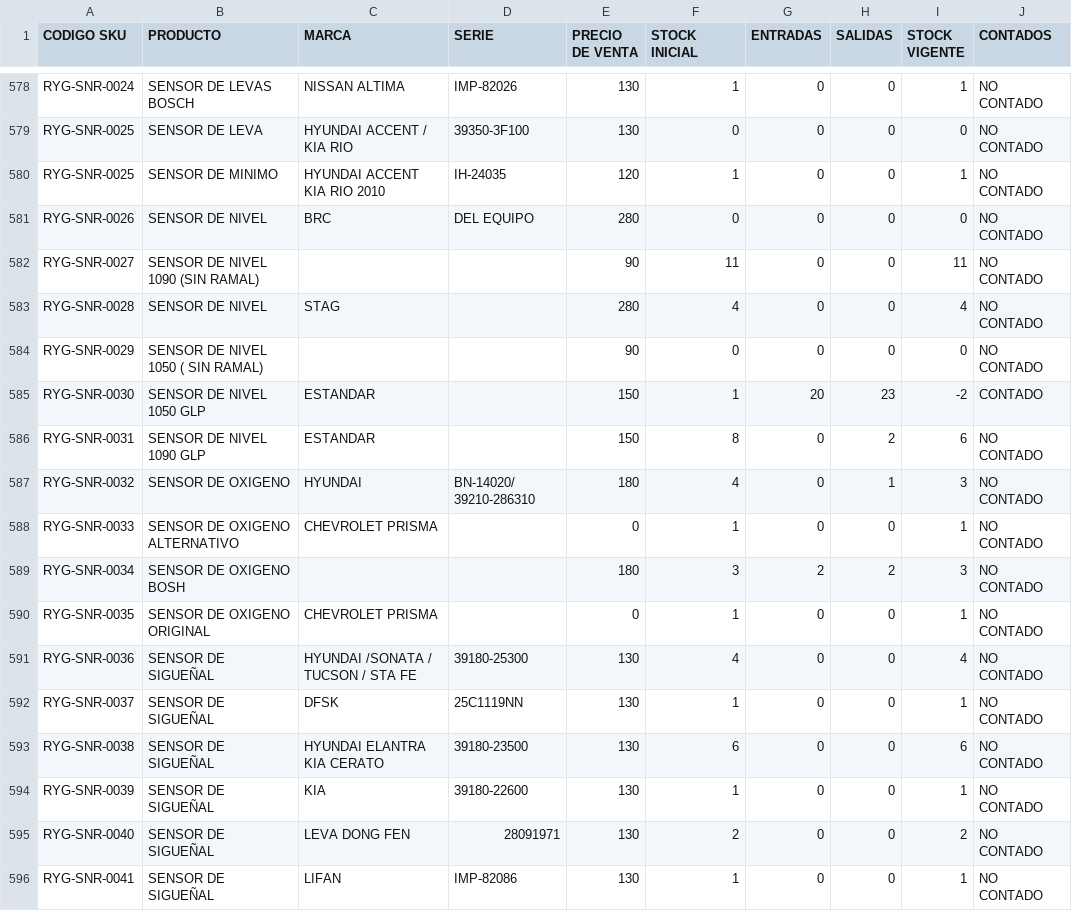
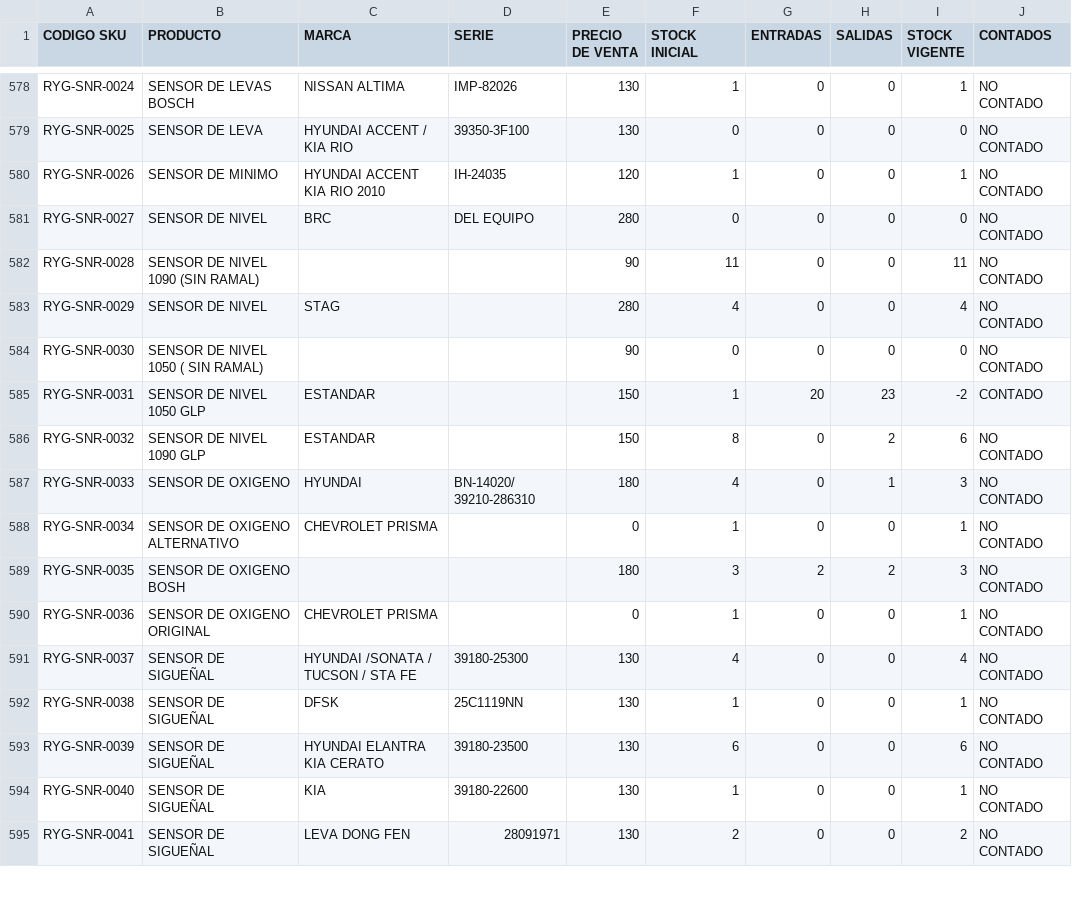
Before and after one commit to nande100121-eng/taller, a CSV file: base de datos ryg.csv, drawn as a sheet; only a part is shown, gaps mark what is left out; the diff covers the shown part only.

```diff
--- a/base de datos ryg.csv
+++ b/base de datos ryg.csv
@@ -579,18 +579,17 @@ RYG-SNR-0024;SENSOR DE LEVAS BOSCH;NISSAN ALTIMA;IMP-82026;130;1;0;0;1;NO CONTAD
 RYG-SNR-0025;SENSOR DE LEVA;HYUNDAI ACCENT / KIA RIO;39350-3F100;130;0;0;0;0;NO CONTADO
-RYG-SNR-0025;SENSOR DE MINIMO;HYUNDAI ACCENT KIA RIO 2010;IH-24035;120;1;0;0;1;NO CONTADO
-RYG-SNR-0026;SENSOR DE NIVEL;BRC;DEL EQUIPO;280;0;0;0;0;NO CONTADO
-RYG-SNR-0027;SENSOR DE NIVEL 1090 (SIN RAMAL);;;90;11;0;0;11;NO CONTADO
-RYG-SNR-0028;SENSOR DE NIVEL;STAG;;280;4;0;0;4;NO CONTADO
-RYG-SNR-0029;SENSOR DE NIVEL 1050 ( SIN RAMAL);;;90;0;0;0;0;NO CONTADO
-RYG-SNR-0030;SENSOR DE NIVEL 1050 GLP;ESTANDAR;;150;1;20;23;-2;CONTADO
-RYG-SNR-0031;SENSOR DE NIVEL 1090 GLP;ESTANDAR;;150;8;0;2;6;NO CONTADO
-RYG-SNR-0032;SENSOR DE OXIGENO;HYUNDAI;BN-14020/ 39210-286310;180;4;0;1;3;NO CONTADO
-RYG-SNR-0033;SENSOR DE OXIGENO ALTERNATIVO;CHEVROLET PRISMA;;0;1;0;0;1;NO CONTADO
-RYG-SNR-0034;SENSOR DE OXIGENO BOSH;;;180;3;2;2;3;NO CONTADO
-RYG-SNR-0035;SENSOR DE OXIGENO ORIGINAL;CHEVROLET PRISMA;;0;1;0;0;1;NO CONTADO
-RYG-SNR-0036;SENSOR DE SIGUEÑAL;HYUNDAI /SONATA / TUCSON / STA FE;39180-25300;130;4;0;0;4;NO CONTADO
-RYG-SNR-0037;SENSOR DE SIGUEÑAL;DFSK;25C1119NN;130;1;0;0;1;NO CONTADO
-RYG-SNR-0038;SENSOR DE SIGUEÑAL;HYUNDAI ELANTRA KIA CERATO;39180-23500;130;6;0;0;6;NO CONTADO
-RYG-SNR-0039;SENSOR DE SIGUEÑAL;KIA;39180-22600;130;1;0;0;1;NO CONTADO
-RYG-SNR-0040;SENSOR DE SIGUEÑAL;LEVA DONG FEN;28091971;130;2;0;0;2;NO CONTADO
-RYG-SNR-0041;SENSOR DE SIGUEÑAL;LIFAN;IMP-82086;130;1;0;0;1;NO CONTADO
+RYG-SNR-0026;SENSOR DE MINIMO;HYUNDAI ACCENT KIA RIO 2010;IH-24035;120;1;0;0;1;NO CONTADO
+RYG-SNR-0027;SENSOR DE NIVEL;BRC;DEL EQUIPO;280;0;0;0;0;NO CONTADO
+RYG-SNR-0028;SENSOR DE NIVEL 1090 (SIN RAMAL);;;90;11;0;0;11;NO CONTADO
+RYG-SNR-0029;SENSOR DE NIVEL;STAG;;280;4;0;0;4;NO CONTADO
+RYG-SNR-0030;SENSOR DE NIVEL 1050 ( SIN RAMAL);;;90;0;0;0;0;NO CONTADO
+RYG-SNR-0031;SENSOR DE NIVEL 1050 GLP;ESTANDAR;;150;1;20;23;-2;CONTADO
+RYG-SNR-0032;SENSOR DE NIVEL 1090 GLP;ESTANDAR;;150;8;0;2;6;NO CONTADO
+RYG-SNR-0033;SENSOR DE OXIGENO;HYUNDAI;BN-14020/ 39210-286310;180;4;0;1;3;NO CONTADO
+RYG-SNR-0034;SENSOR DE OXIGENO ALTERNATIVO;CHEVROLET PRISMA;;0;1;0;0;1;NO CONTADO
+RYG-SNR-0035;SENSOR DE OXIGENO BOSH;;;180;3;2;2;3;NO CONTADO
+RYG-SNR-0036;SENSOR DE OXIGENO ORIGINAL;CHEVROLET PRISMA;;0;1;0;0;1;NO CONTADO
+RYG-SNR-0037;SENSOR DE SIGUEÑAL;HYUNDAI /SONATA / TUCSON / STA FE;39180-25300;130;4;0;0;4;NO CONTADO
+RYG-SNR-0038;SENSOR DE SIGUEÑAL;DFSK;25C1119NN;130;1;0;0;1;NO CONTADO
+RYG-SNR-0039;SENSOR DE SIGUEÑAL;HYUNDAI ELANTRA KIA CERATO;39180-23500;130;6;0;0;6;NO CONTADO
+RYG-SNR-0040;SENSOR DE SIGUEÑAL;KIA;39180-22600;130;1;0;0;1;NO CONTADO
+RYG-SNR-0041;SENSOR DE SIGUEÑAL;LEVA DONG FEN;28091971;130;2;0;0;2;NO CONTADO
```
Also changed, not shown: 2 added rows, 1 removed row and 64 edited cells elsewhere in this file, 1 other file.
